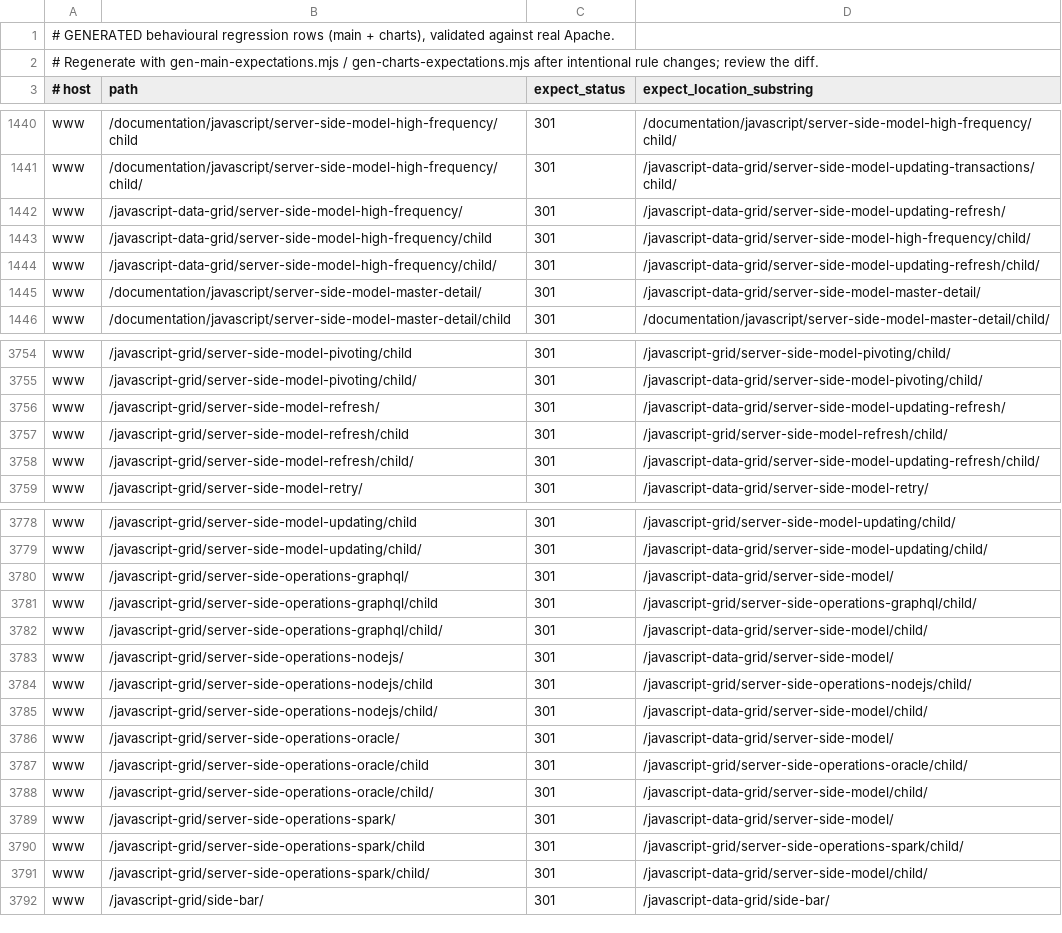
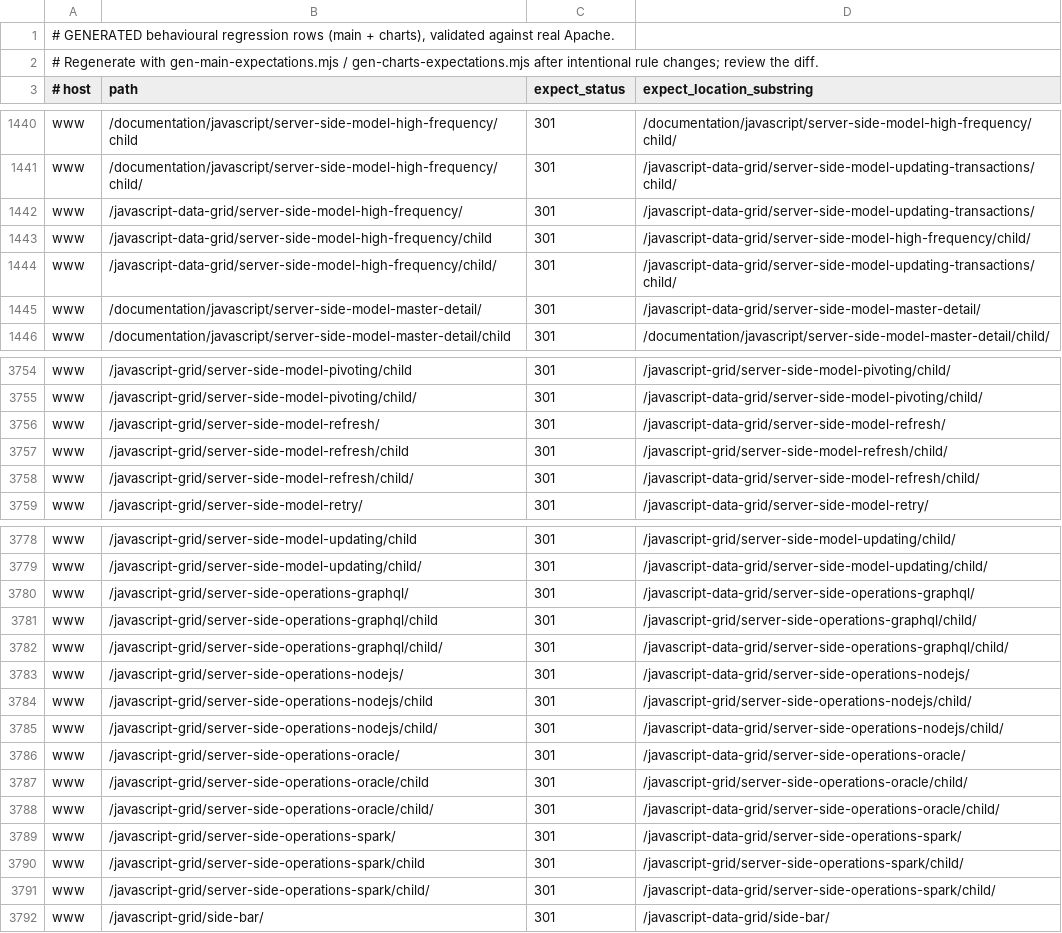
Before and after one commit to ag-grid/ag-grid, a TSV file: documentation/ag-grid-docs/testing/htaccess-harness/expectations.generated.tsv, drawn as a sheet; only a part is shown, gaps mark what is left out; the diff covers the shown part only.

```diff
--- a/documentation/ag-grid-docs/testing/htaccess-harness/expectations.generated.tsv
+++ b/documentation/ag-grid-docs/testing/htaccess-harness/expectations.generated.tsv
@@ -1441,5 +1441,5 @@ www	/documentation/javascript/server-side-model-high-frequency/child	301	/docume
 www	/documentation/javascript/server-side-model-high-frequency/child/	301	/javascript-data-grid/server-side-model-updating-transactions/child/
-www	/javascript-data-grid/server-side-model-high-frequency/	301	/javascript-data-grid/server-side-model-updating-refresh/
+www	/javascript-data-grid/server-side-model-high-frequency/	301	/javascript-data-grid/server-side-model-updating-transactions/
 www	/javascript-data-grid/server-side-model-high-frequency/child	301	/javascript-data-grid/server-side-model-high-frequency/child/
-www	/javascript-data-grid/server-side-model-high-frequency/child/	301	/javascript-data-grid/server-side-model-updating-refresh/child/
+www	/javascript-data-grid/server-side-model-high-frequency/child/	301	/javascript-data-grid/server-side-model-updating-transactions/child/
 www	/documentation/javascript/server-side-model-master-detail/	301	/javascript-data-grid/server-side-model-master-detail/
@@ -3755,5 +3755,5 @@ www	/javascript-grid/server-side-model-pivoting/child	301	/javascript-grid/serve
 www	/javascript-grid/server-side-model-pivoting/child/	301	/javascript-data-grid/server-side-model-pivoting/child/
-www	/javascript-grid/server-side-model-refresh/	301	/javascript-data-grid/server-side-model-updating-refresh/
+www	/javascript-grid/server-side-model-refresh/	301	/javascript-data-grid/server-side-model-refresh/
 www	/javascript-grid/server-side-model-refresh/child	301	/javascript-grid/server-side-model-refresh/child/
-www	/javascript-grid/server-side-model-refresh/child/	301	/javascript-data-grid/server-side-model-updating-refresh/child/
+www	/javascript-grid/server-side-model-refresh/child/	301	/javascript-data-grid/server-side-model-refresh/child/
 www	/javascript-grid/server-side-model-retry/	301	/javascript-data-grid/server-side-model-retry/
@@ -3779,14 +3779,14 @@ www	/javascript-grid/server-side-model-updating/child	301	/javascript-grid/serve
 www	/javascript-grid/server-side-model-updating/child/	301	/javascript-data-grid/server-side-model-updating/child/
-www	/javascript-grid/server-side-operations-graphql/	301	/javascript-data-grid/server-side-model/
+www	/javascript-grid/server-side-operations-graphql/	301	/javascript-data-grid/server-side-operations-graphql/
 www	/javascript-grid/server-side-operations-graphql/child	301	/javascript-grid/server-side-operations-graphql/child/
-www	/javascript-grid/server-side-operations-graphql/child/	301	/javascript-data-grid/server-side-model/child/
-www	/javascript-grid/server-side-operations-nodejs/	301	/javascript-data-grid/server-side-model/
+www	/javascript-grid/server-side-operations-graphql/child/	301	/javascript-data-grid/server-side-operations-graphql/child/
+www	/javascript-grid/server-side-operations-nodejs/	301	/javascript-data-grid/server-side-operations-nodejs/
 www	/javascript-grid/server-side-operations-nodejs/child	301	/javascript-grid/server-side-operations-nodejs/child/
-www	/javascript-grid/server-side-operations-nodejs/child/	301	/javascript-data-grid/server-side-model/child/
-www	/javascript-grid/server-side-operations-oracle/	301	/javascript-data-grid/server-side-model/
+www	/javascript-grid/server-side-operations-nodejs/child/	301	/javascript-data-grid/server-side-operations-nodejs/child/
+www	/javascript-grid/server-side-operations-oracle/	301	/javascript-data-grid/server-side-operations-oracle/
 www	/javascript-grid/server-side-operations-oracle/child	301	/javascript-grid/server-side-operations-oracle/child/
-www	/javascript-grid/server-side-operations-oracle/child/	301	/javascript-data-grid/server-side-model/child/
-www	/javascript-grid/server-side-operations-spark/	301	/javascript-data-grid/server-side-model/
+www	/javascript-grid/server-side-operations-oracle/child/	301	/javascript-data-grid/server-side-operations-oracle/child/
+www	/javascript-grid/server-side-operations-spark/	301	/javascript-data-grid/server-side-operations-spark/
 www	/javascript-grid/server-side-operations-spark/child	301	/javascript-grid/server-side-operations-spark/child/
-www	/javascript-grid/server-side-operations-spark/child/	301	/javascript-data-grid/server-side-model/child/
+www	/javascript-grid/server-side-operations-spark/child/	301	/javascript-data-grid/server-side-operations-spark/child/
 www	/javascript-grid/side-bar/	301	/javascript-data-grid/side-bar/
```
Also changed, not shown: 42 edited cells elsewhere in this file.
